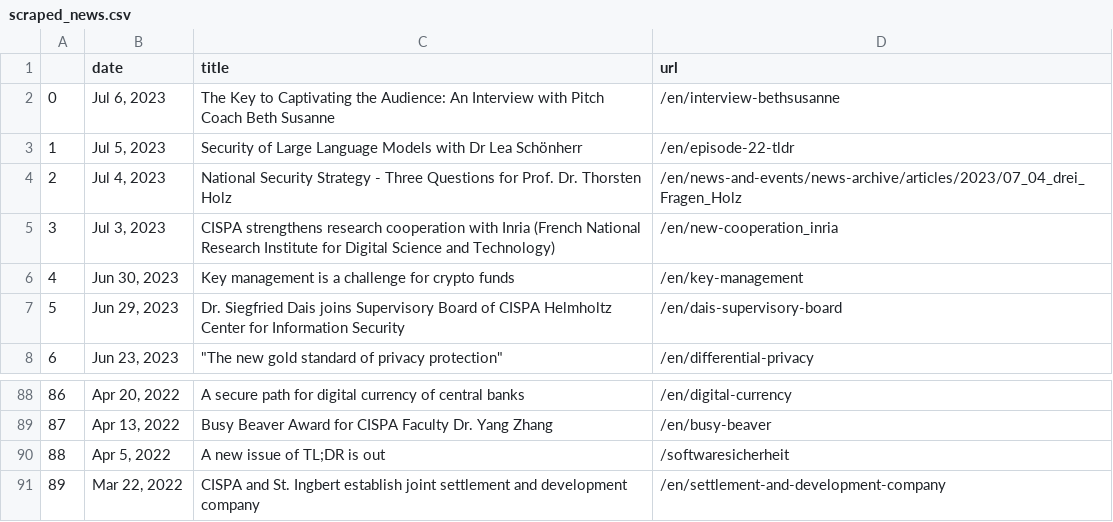
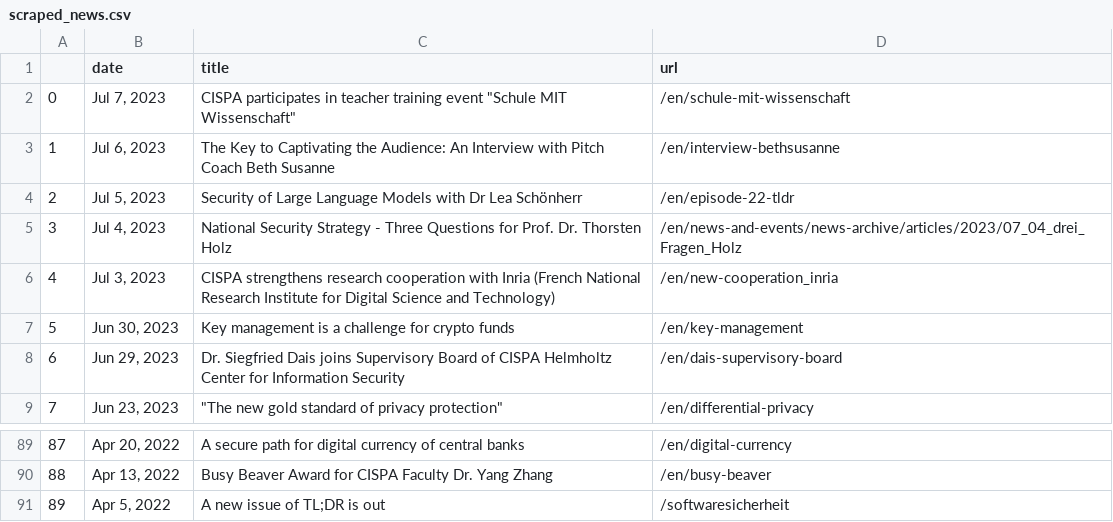
Before and after one commit to gbolduan/data_harvest, a CSV file: scraped_news.csv, drawn as a sheet; only a part is shown, gaps mark what is left out; removed rows and columns are numbered as before the commit, all else as after; the diff names each change by its address in the sheet, - before the commit and + after, or states it on an @@ line.

```diff
--- a/scraped_news.csv
+++ b/scraped_news.csv
+row 2: 0 | Jul 7, 2023 | CISPA participates in teacher training event "Schule MIT Wissenschaft" | /en/schule-mit-wissenschaft
@@ column A renumbered between rows 3 and 91 @@
-row 91: 89 | Mar 22, 2022 | CISPA and St. Ingbert establish joint settlement and development company | /en/settlement-and-development-company
```
